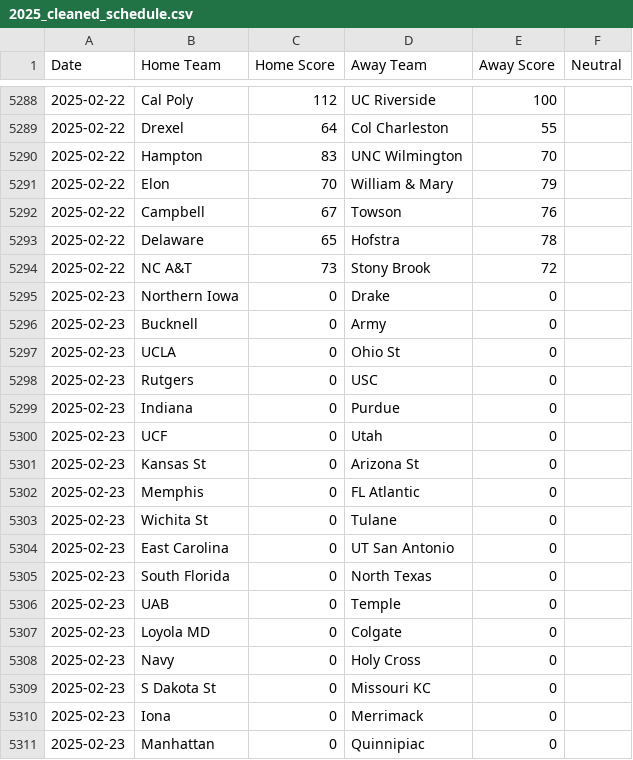
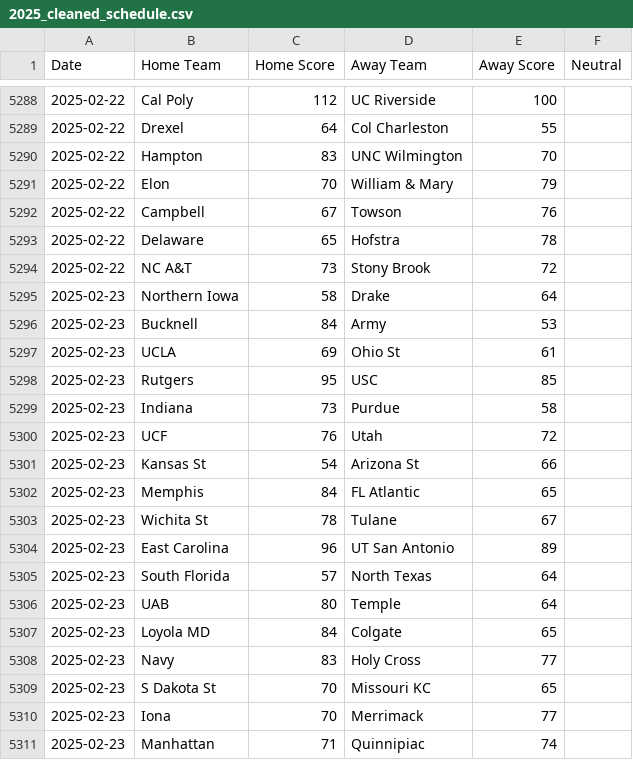
Before and after one commit to chronicaria/MarchMadness, a CSV file: Data/2025_cleaned_schedule.csv, drawn as a sheet; only a part is shown, gaps mark what is left out; the diff covers the shown part only.

```diff
--- a/Data/2025_cleaned_schedule.csv
+++ b/Data/2025_cleaned_schedule.csv
@@ -5294,18 +5294,18 @@ Date,Home Team,Home Score,Away Team,Away Score,Neutral
 2025-02-22,NC A&T,73,Stony Brook,72
-2025-02-23,Northern Iowa,0,Drake,0
-2025-02-23,Bucknell,0,Army,0
-2025-02-23,UCLA,0,Ohio St,0
-2025-02-23,Rutgers,0,USC,0
-2025-02-23,Indiana,0,Purdue,0
-2025-02-23,UCF,0,Utah,0
-2025-02-23,Kansas St,0,Arizona St,0
-2025-02-23,Memphis,0,FL Atlantic,0
-2025-02-23,Wichita St,0,Tulane,0
-2025-02-23,East Carolina,0,UT San Antonio,0
-2025-02-23,South Florida,0,North Texas,0
-2025-02-23,UAB,0,Temple,0
-2025-02-23,Loyola MD,0,Colgate,0
-2025-02-23,Navy,0,Holy Cross,0
-2025-02-23,S Dakota St,0,Missouri KC,0
-2025-02-23,Iona,0,Merrimack,0
-2025-02-23,Manhattan,0,Quinnipiac,0
+2025-02-23,Northern Iowa,58,Drake,64
+2025-02-23,Bucknell,84,Army,53
+2025-02-23,UCLA,69,Ohio St,61
+2025-02-23,Rutgers,95,USC,85
+2025-02-23,Indiana,73,Purdue,58
+2025-02-23,UCF,76,Utah,72
+2025-02-23,Kansas St,54,Arizona St,66
+2025-02-23,Memphis,84,FL Atlantic,65
+2025-02-23,Wichita St,78,Tulane,67
+2025-02-23,East Carolina,96,UT San Antonio,89
+2025-02-23,South Florida,57,North Texas,64
+2025-02-23,UAB,80,Temple,64
+2025-02-23,Loyola MD,84,Colgate,65
+2025-02-23,Navy,83,Holy Cross,77
+2025-02-23,S Dakota St,70,Missouri KC,65
+2025-02-23,Iona,70,Merrimack,77
+2025-02-23,Manhattan,71,Quinnipiac,74
```
Also changed, not shown: 22 edited cells elsewhere in this file, Data/2025_schedule.csv, Data/Final_Team_ELOs.csv, 9 other files.
